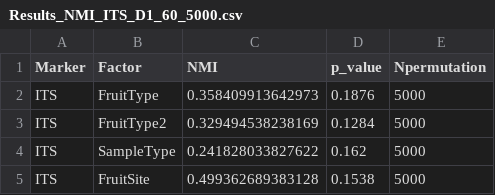
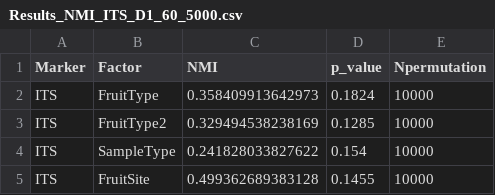
Before and after one commit to sidodq/Y2025.TransMicro2, a CSV file: data/derived_data/6_NMI_CCA/Dataset_1/Results_NMI_ITS_D1_60_5000.csv, drawn as a sheet.

```diff
--- a/data/derived_data/6_NMI_CCA/Dataset_1/Results_NMI_ITS_D1_60_5000.csv
+++ b/data/derived_data/6_NMI_CCA/Dataset_1/Results_NMI_ITS_D1_60_5000.csv
@@ -1,5 +1,5 @@
 "Marker","Factor","NMI","p_value","Npermutation"
-"ITS","FruitType",0.358409913642973,0.1876,5000
-"ITS","FruitType2",0.329494538238169,0.1284,5000
-"ITS","SampleType",0.241828033827622,0.162,5000
-"ITS","FruitSite",0.499362689383128,0.1538,5000
+"ITS","FruitType",0.358409913642973,0.1824,10000
+"ITS","FruitType2",0.329494538238169,0.1285,10000
+"ITS","SampleType",0.241828033827622,0.154,10000
+"ITS","FruitSite",0.499362689383128,0.1455,10000
```
Also changed, not shown: data/derived_data/6_NMI_CCA/Dataset_1/Results_NMI_ITS_D1_60_10000.csv, 1 other file.
